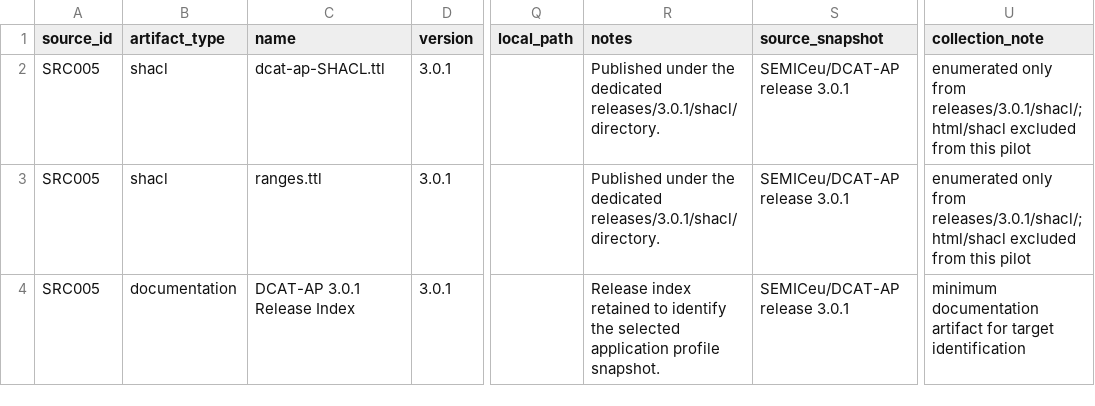
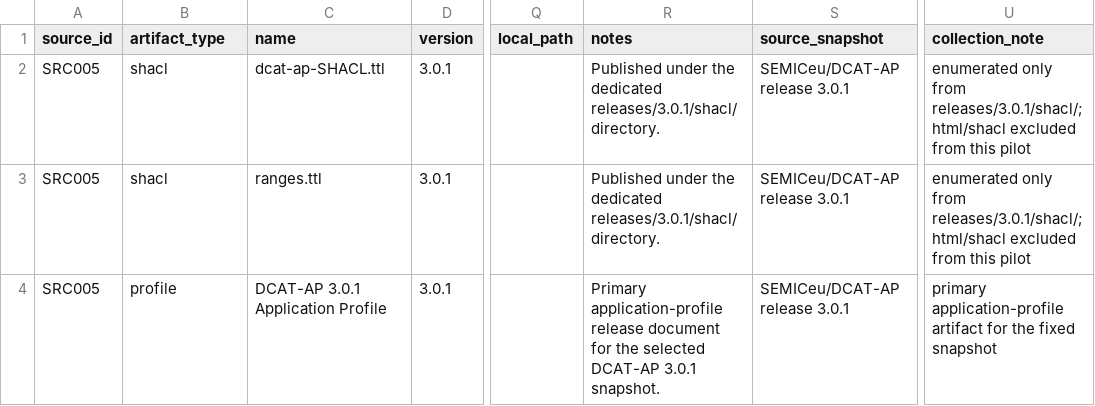
Before and after one commit to erdemonal/shacl-resources, a CSV file: reports/candidates/SRC005_dcat_ap.csv, drawn as a sheet; only a part is shown, gaps mark what is left out; the diff names each change by its address in the sheet, - before the commit and + after, or states it on an @@ line.

```diff
--- a/reports/candidates/SRC005_dcat_ap.csv
+++ b/reports/candidates/SRC005_dcat_ap.csv
-B4 (artifact_type): documentation
+B4 (artifact_type): profile
-C4 (name): DCAT-AP 3.0.1 Release Index
+C4 (name): DCAT-AP 3.0.1 Application Profile
-R4 (notes): Release index retained to identify the selected application profile snapshot.
+R4 (notes): Primary application-profile release document for the selected DCAT-AP 3.0.1 snapshot.
-U4 (collection_note): minimum documentation artifact for target identification
+U4 (collection_note): primary application-profile artifact for the fixed snapshot
```
Also changed, not shown: reports/pilot_artifact_candidates.csv, 7 other files.
